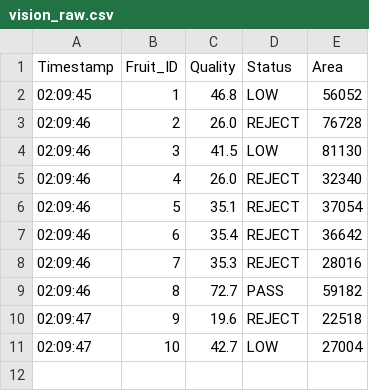
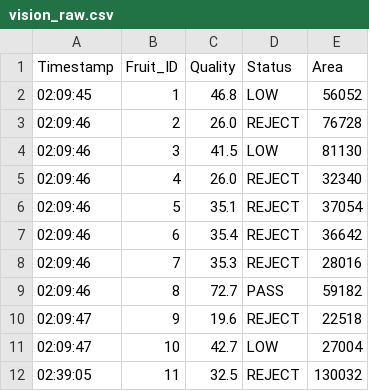
Before and after one commit to FrancisSimple/capstone, a CSV file: data/vision_raw.csv, drawn as a sheet; the diff names each change by its address in the sheet, - before the commit and + after, or states it on an @@ line.

```diff
--- a/data/vision_raw.csv
+++ b/data/vision_raw.csv
+row 12: 02:39:05 | 11 | 32.5 | REJECT | 130032
```
Also changed, not shown: 3 other files.
